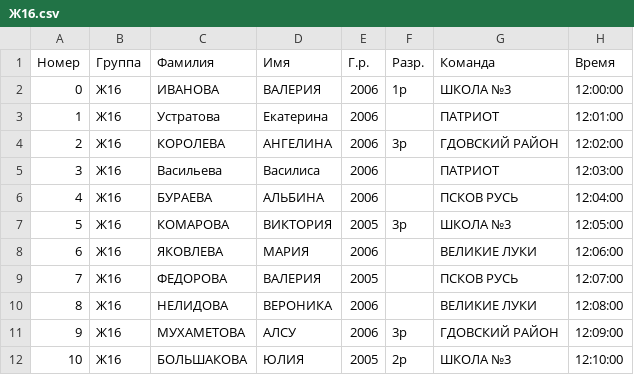
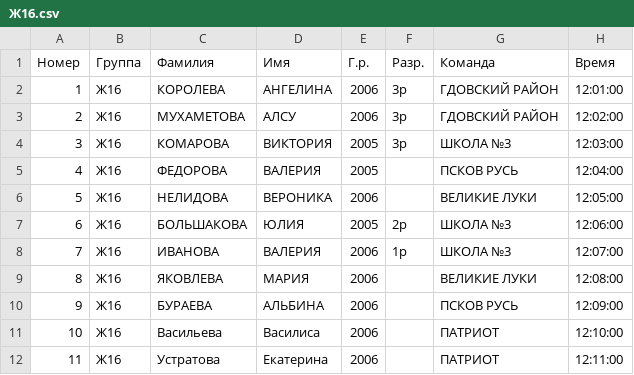
Before and after one commit to yaninalex2003/Sport-system, a CSV file: groups/Ж16.csv, drawn as a sheet.

```diff
--- a/groups/Ж16.csv
+++ b/groups/Ж16.csv
@@ -1,12 +1,12 @@
 Номер,Группа,Фамилия,Имя,Г.р.,Разр.,Команда,Время
-0,Ж16,ИВАНОВА,ВАЛЕРИЯ,2006,1р,ШКОЛА №3,12:00:00
-1,Ж16,Устратова,Екатерина,2006,,ПАТРИОТ,12:01:00
-2,Ж16,КОРОЛЕВА,АНГЕЛИНА,2006,3р,ГДОВСКИЙ РАЙОН,12:02:00
-3,Ж16,Васильева,Василиса,2006,,ПАТРИОТ,12:03:00
-4,Ж16,БУРАЕВА,АЛЬБИНА,2006,,ПСКОВ РУСЬ,12:04:00
-5,Ж16,КОМАРОВА,ВИКТОРИЯ,2005,3р,ШКОЛА №3,12:05:00
-6,Ж16,ЯКОВЛЕВА,МАРИЯ,2006,,ВЕЛИКИЕ ЛУКИ,12:06:00
-7,Ж16,ФЕДОРОВА,ВАЛЕРИЯ,2005,,ПСКОВ РУСЬ,12:07:00
-8,Ж16,НЕЛИДОВА,ВЕРОНИКА,2006,,ВЕЛИКИЕ ЛУКИ,12:08:00
-9,Ж16,МУХАМЕТОВА,АЛСУ,2006,3р,ГДОВСКИЙ РАЙОН,12:09:00
-10,Ж16,БОЛЬШАКОВА,ЮЛИЯ,2005,2р,ШКОЛА №3,12:10:00
+1,Ж16,КОРОЛЕВА,АНГЕЛИНА,2006,3р,ГДОВСКИЙ РАЙОН,12:01:00
+2,Ж16,МУХАМЕТОВА,АЛСУ,2006,3р,ГДОВСКИЙ РАЙОН,12:02:00
+3,Ж16,КОМАРОВА,ВИКТОРИЯ,2005,3р,ШКОЛА №3,12:03:00
+4,Ж16,ФЕДОРОВА,ВАЛЕРИЯ,2005,,ПСКОВ РУСЬ,12:04:00
+5,Ж16,НЕЛИДОВА,ВЕРОНИКА,2006,,ВЕЛИКИЕ ЛУКИ,12:05:00
+6,Ж16,БОЛЬШАКОВА,ЮЛИЯ,2005,2р,ШКОЛА №3,12:06:00
+7,Ж16,ИВАНОВА,ВАЛЕРИЯ,2006,1р,ШКОЛА №3,12:07:00
+8,Ж16,ЯКОВЛЕВА,МАРИЯ,2006,,ВЕЛИКИЕ ЛУКИ,12:08:00
+9,Ж16,БУРАЕВА,АЛЬБИНА,2006,,ПСКОВ РУСЬ,12:09:00
+10,Ж16,Васильева,Василиса,2006,,ПАТРИОТ,12:10:00
+11,Ж16,Устратова,Екатерина,2006,,ПАТРИОТ,12:11:00
```
Also changed, not shown: groups/Ж10.csv, groups/Ж12.csv, 38 other files.
